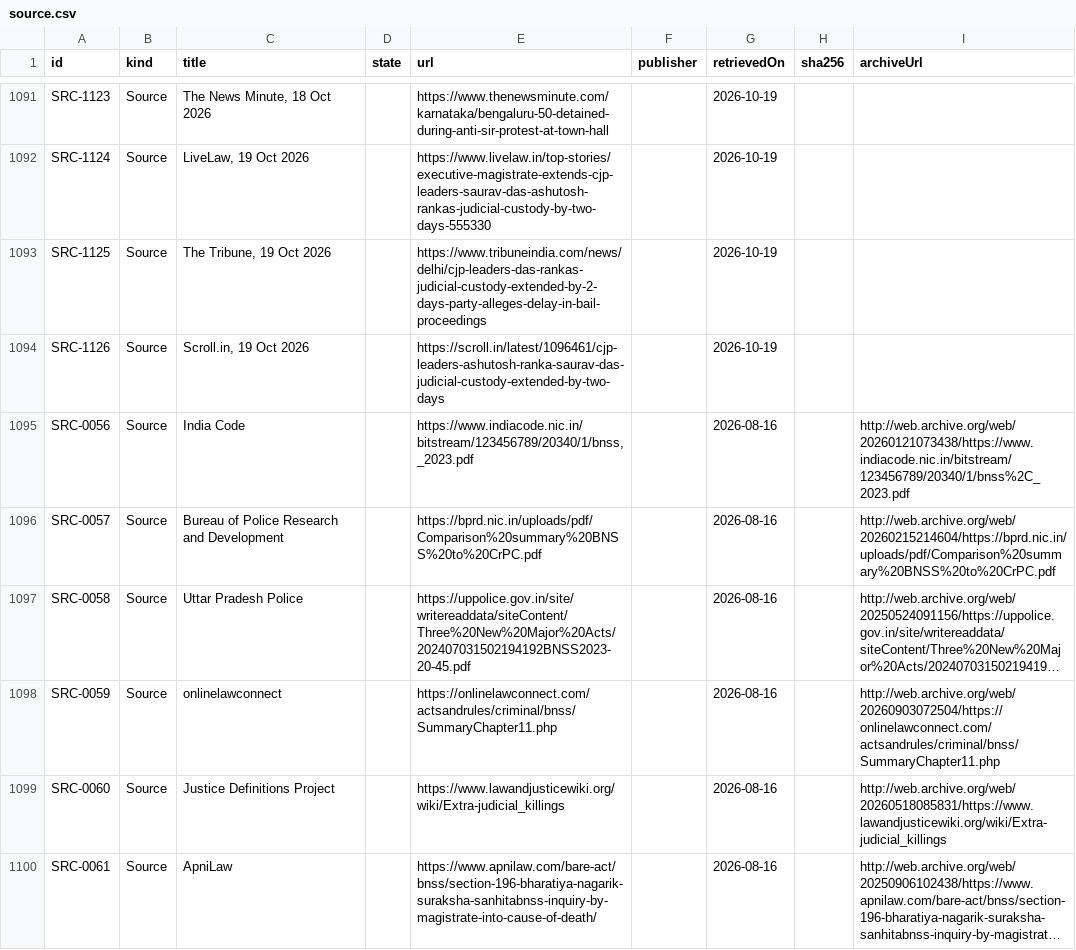
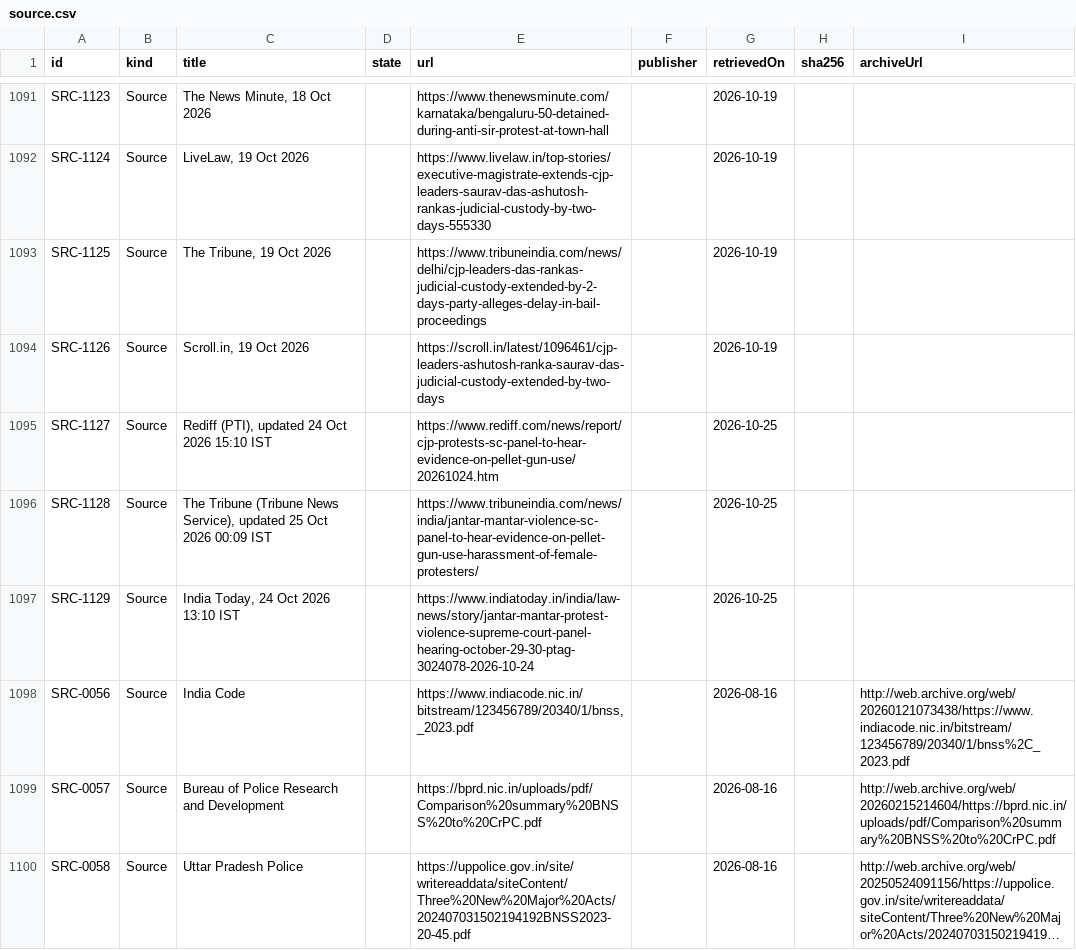
Before and after one commit to Varnasr/WhoGaveTheOrder, a CSV file: data/export/source.csv, drawn as a sheet; only a part is shown, gaps mark what is left out; the shorter side is filled out with more unchanged rows; long unchanged cells end in ….

```diff
--- a/data/export/source.csv
+++ b/data/export/source.csv
@@ -1094,2 +1094,5 @@ SRC-1125,Source,"The Tribune, 19 Oct 2026",,https://www.tribuneindia.com/news/de
 SRC-1126,Source,"Scroll.in, 19 Oct 2026",,https://scroll.in/latest/1096461/cjp-leaders-ashutosh-ranka-saurav-das-judicial-custody-extended-by-two-days,,2026-10-19,,
+SRC-1127,Source,"Rediff (PTI), updated 24 Oct 2026 15:10 IST",,https://www.rediff.com/news/report/cjp-protests-sc-panel-to-hear-evidence-on-pellet-gun-use/20261024.htm,,2026-10-25,,
+SRC-1128,Source,"The Tribune (Tribune News Service), updated 25 Oct 2026 00:09 IST",,https://www.tribuneindia.com/news/india/jantar-mantar-violence-sc-panel-to-hear-evidence-on-pellet-gun-use-harassment-of-female-protesters/,,2026-10-25,,
+SRC-1129,Source,"India Today, 24 Oct 2026 13:10 IST",,https://www.indiatoday.in/india/law-news/story/jantar-mantar-protest-violence-supreme-court-panel-hearing-october-29-30-ptag-3024078-2026-10-24,,2026-10-25,,
 SRC-0056,Source,India Code,,"https://www.indiacode.nic.in/bitstream/123456789/20340/1/bnss,_2023.pdf",,2026-08-16,,http://web.archive.org/web/20260121073438/https://www.indiacode.nic.in/bitstream/123456789/20340/1/bnss%2C_2023.pdf
```
Also changed, not shown: data/export/evidence.csv, data/export/question.csv, 26 other files.
